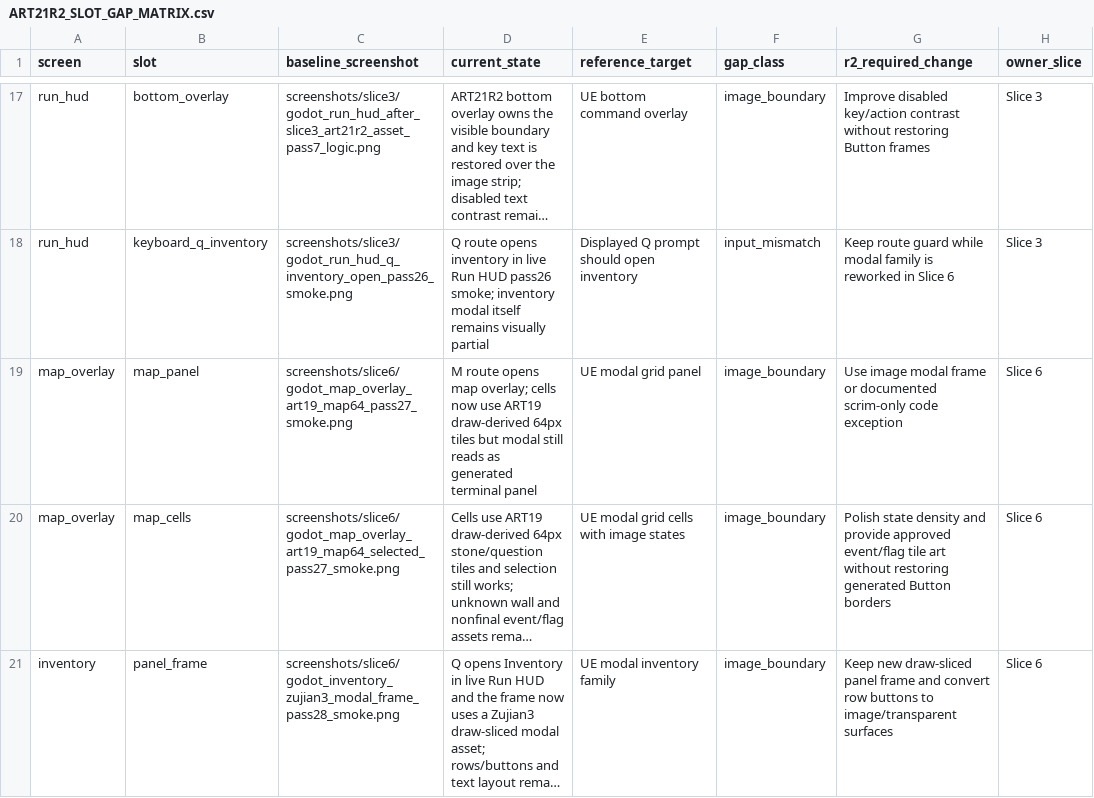
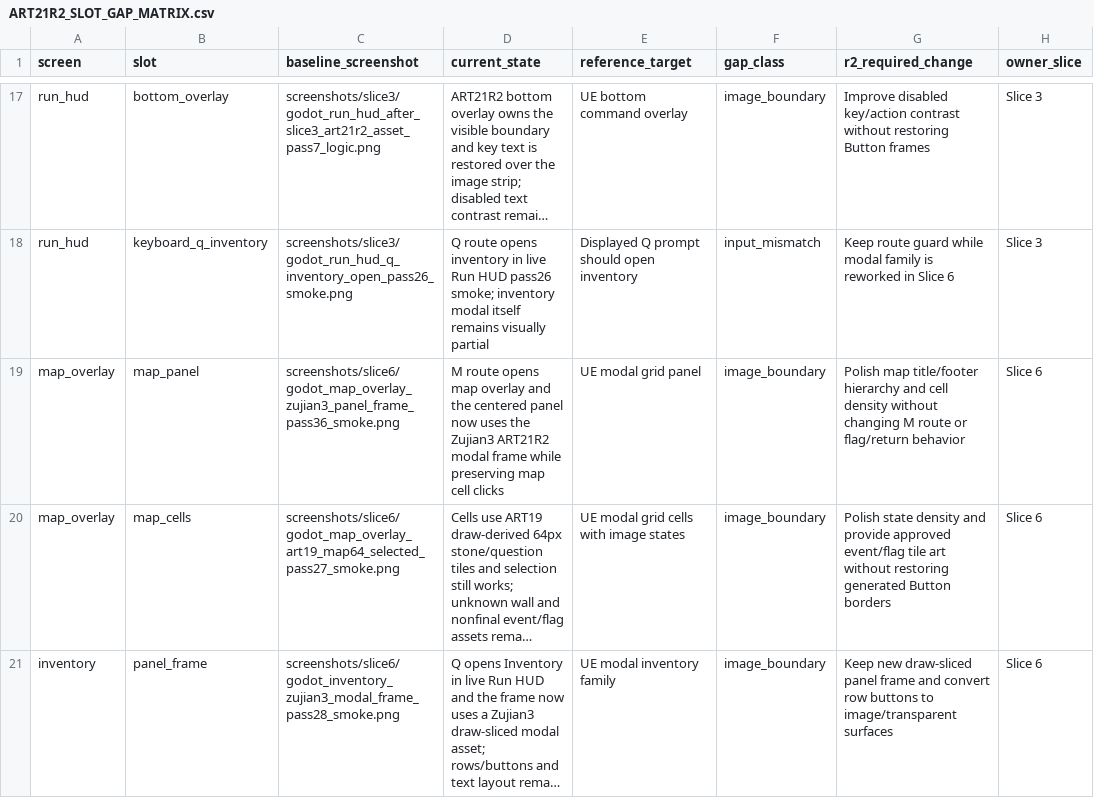
Before and after one commit to yanoutrageous/Game1, a CSV file: docs/art/validation/art21r2/ART21R2_SLOT_GAP_MATRIX.csv, drawn as a sheet; only a part is shown, gaps mark what is left out; long unchanged cells end in …; the diff names each change by its address in the sheet, - before the commit and + after, or states it on an @@ line.

```diff
--- a/docs/art/validation/art21r2/ART21R2_SLOT_GAP_MATRIX.csv
+++ b/docs/art/validation/art21r2/ART21R2_SLOT_GAP_MATRIX.csv
-C19 (baseline_screenshot): screenshots/slice6/godot_map_overlay_art19_map64_pass27_smoke.png
+C19 (baseline_screenshot): screenshots/slice6/godot_map_overlay_zujian3_panel_frame_pass36_smoke.png
-D19 (current_state): …opens map overlay; cells now use ART19 draw-derived 64px tiles but modal still reads as generated terminal panel
+D19 (current_state): …opens map overlay and the centered panel now uses the Zujian3 ART21R2 modal frame while preserving map cell clicks
-G19 (r2_required_change): Use image modal frame or documented scrim-only code exception
+G19 (r2_required_change): Polish map title/footer hierarchy and cell density without changing M route or flag/return behavior
```
Also changed, not shown: docs/art/validation/art21r2/ui_placement_contract_v3.csv, 5 other files.
